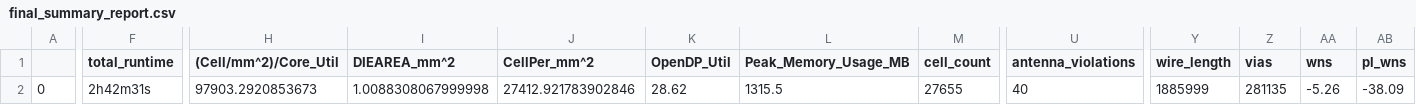
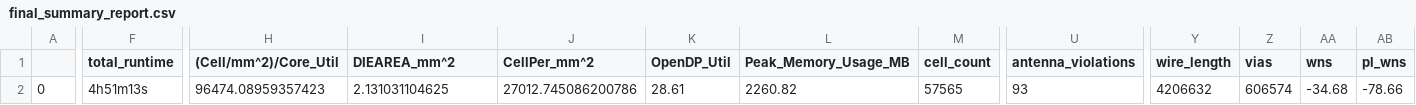
Before and after one commit to htfab/treepram-red, a CSV file: signoff/user_project/final_summary_report.csv, drawn as a sheet; only a part is shown, gaps mark what is left out; the diff covers the shown part only; the diff names each change by its address in the sheet, - before the commit and + after, or states it on an @@ line.

```diff
--- a/signoff/user_project/final_summary_report.csv
+++ b/signoff/user_project/final_summary_report.csv
-F2 (total_runtime): 2h42m31s
+F2 (total_runtime): 4h51m13s
-H2 ((Cell/mm^2)/Core_Util): 97903.2920853673
+H2 ((Cell/mm^2)/Core_Util): 96474.08959357423
-I2 (DIEAREA_mm^2): 1.0088308067999998
+I2 (DIEAREA_mm^2): 2.131031104625
-J2 (CellPer_mm^2): 27412.921783902846
+J2 (CellPer_mm^2): 27012.745086200786
-K2 (OpenDP_Util): 28.62
+K2 (OpenDP_Util): 28.61
-L2 (Peak_Memory_Usage_MB): 1315.5
+L2 (Peak_Memory_Usage_MB): 2260.82
-M2 (cell_count): 27655
+M2 (cell_count): 57565
-U2 (antenna_violations): 40
+U2 (antenna_violations): 93
-Y2 (wire_length): 1885999
+Y2 (wire_length): 4206632
-Z2 (vias): 281135
+Z2 (vias): 606574
-AA2 (wns): -5.26
+AA2 (wns): -34.68
-AB2 (pl_wns): -38.09
+AB2 (pl_wns): -78.66
```
Also changed, not shown: 18 edited cells elsewhere in this file, signoff/user_project_wrapper/final_summary_report.csv, 15 other files.
